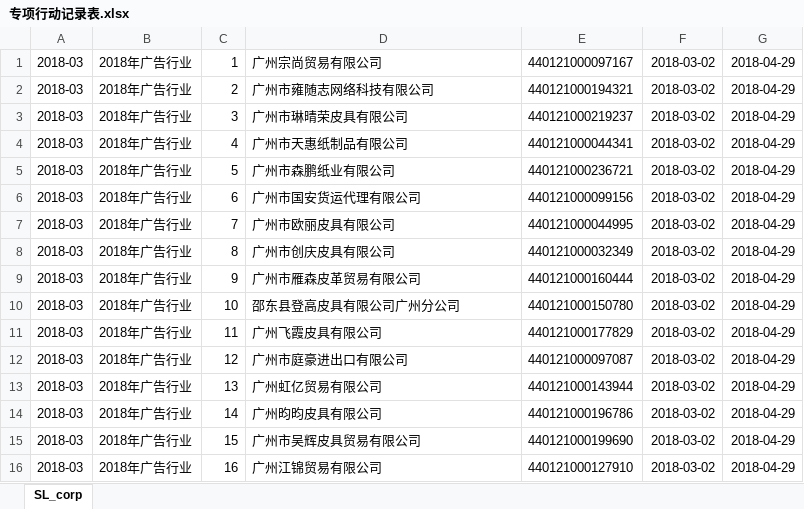
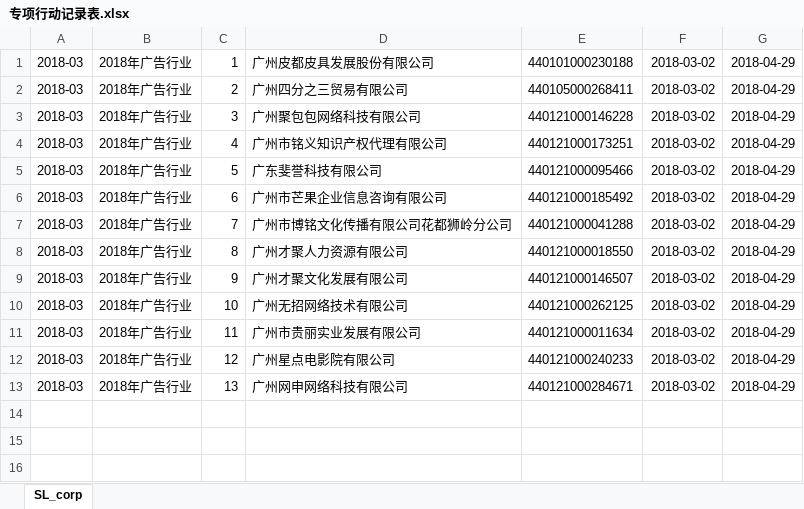
Before and after one commit to zhongsiran/AICinspectDocumentGenerator, an Excel workbook: MySQL/专项行动记录表.xlsx, sheet SL_corp, drawn as a sheet; values as stored, in another font and other column widths than the file's, no borders; the diff names each change by its address in the sheet, - before the commit and + after, or states it on an @@ line.

```diff
--- a/MySQL/专项行动记录表.xlsx (sheet SL_corp)
+++ b/MySQL/专项行动记录表.xlsx (sheet SL_corp)
-D1: 广州宗尚贸易有限公司
+D1: 广州皮都皮具发展股份有限公司
-E1: 440121000097167
+E1: 440101000230188
-D2: 广州市雍随志网络科技有限公司
+D2: 广州四分之三贸易有限公司
-E2: 440121000194321
+E2: 440105000268411
-D3: 广州市琳晴荣皮具有限公司
+D3: 广州聚包包网络科技有限公司
-E3: 440121000219237
+E3: 440121000146228
-D4: 广州市天惠纸制品有限公司
+D4: 广州市铭义知识产权代理有限公司
-E4: 440121000044341
+E4: 440121000173251
-D5: 广州市森鹏纸业有限公司
+D5: 广东斐誉科技有限公司
-E5: 440121000236721
+E5: 440121000095466
-D6: 广州市国安货运代理有限公司
+D6: 广州市芒果企业信息咨询有限公司
-E6: 440121000099156
+E6: 440121000185492
-D7: 广州市欧丽皮具有限公司
+D7: 广州市博铭文化传播有限公司花都狮岭分公司
-E7: 440121000044995
+E7: 440121000041288
-D8: 广州市创庆皮具有限公司
+D8: 广州才聚人力资源有限公司
-E8: 440121000032349
+E8: 440121000018550
-D9: 广州市雁森皮革贸易有限公司
+D9: 广州才聚文化发展有限公司
-E9: 440121000160444
+E9: 440121000146507
-D10: 邵东县登高皮具有限公司广州分公司
+D10: 广州无招网络技术有限公司
-E10: 440121000150780
+E10: 440121000262125
-D11: 广州飞霞皮具有限公司
+D11: 广州市贵丽实业发展有限公司
-E11: 440121000177829
+E11: 440121000011634
-D12: 广州市庭豪进出口有限公司
+D12: 广州星点电影院有限公司
-E12: 440121000097087
+E12: 440121000240233
-D13: 广州虹亿贸易有限公司
+D13: 广州网申网络科技有限公司
-E13: 440121000143944
+E13: 440121000284671
-row 14: 2018-03 | 2018年广告行业 | 14 | 广州昀昀皮具有限公司 | 440121000196786 | 2018-03-02 | 2018-04-29
-row 15: 2018-03 | 2018年广告行业 | 15 | 广州市吴辉皮具贸易有限公司 | 440121000199690 | 2018-03-02 | 2018-04-29
-row 16: 2018-03 | 2018年广告行业 | 16 | 广州江锦贸易有限公司 | 440121000127910 | 2018-03-02 | 2018-04-29
```
Also changed, not shown: MySQL/无照责令记录表.xlsx, 3 other files.
